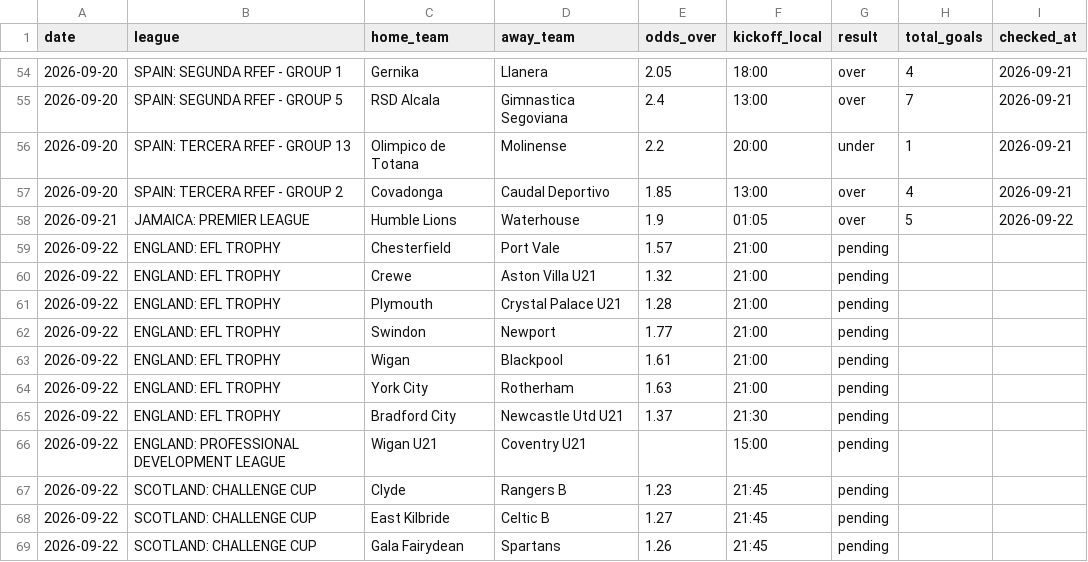
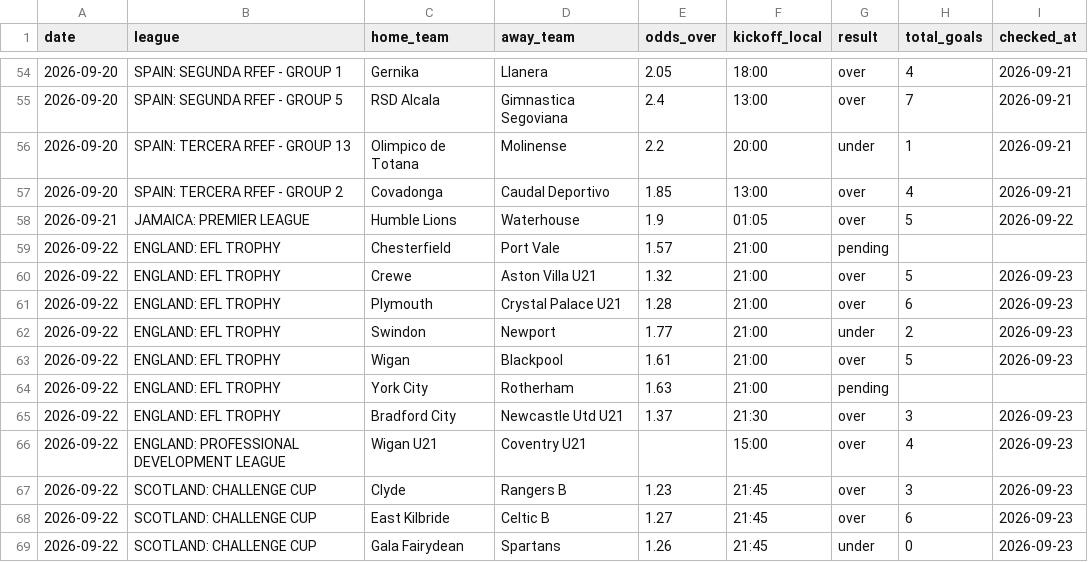
Before and after one commit to andrei0182/pariuri, a CSV file: football/recommendations_log.csv, drawn as a sheet; only a part is shown, gaps mark what is left out.

```diff
--- a/football/recommendations_log.csv
+++ b/football/recommendations_log.csv
@@ -59,11 +59,11 @@ date,league,home_team,away_team,odds_over,kickoff_local,result,total_goals,check
 2026-09-22,ENGLAND: EFL TROPHY,Chesterfield,Port Vale,1.57,21:00,pending,,
-2026-09-22,ENGLAND: EFL TROPHY,Crewe,Aston Villa U21,1.32,21:00,pending,,
-2026-09-22,ENGLAND: EFL TROPHY,Plymouth,Crystal Palace U21,1.28,21:00,pending,,
-2026-09-22,ENGLAND: EFL TROPHY,Swindon,Newport,1.77,21:00,pending,,
-2026-09-22,ENGLAND: EFL TROPHY,Wigan,Blackpool,1.61,21:00,pending,,
+2026-09-22,ENGLAND: EFL TROPHY,Crewe,Aston Villa U21,1.32,21:00,over,5,2026-09-23
+2026-09-22,ENGLAND: EFL TROPHY,Plymouth,Crystal Palace U21,1.28,21:00,over,6,2026-09-23
+2026-09-22,ENGLAND: EFL TROPHY,Swindon,Newport,1.77,21:00,under,2,2026-09-23
+2026-09-22,ENGLAND: EFL TROPHY,Wigan,Blackpool,1.61,21:00,over,5,2026-09-23
 2026-09-22,ENGLAND: EFL TROPHY,York City,Rotherham,1.63,21:00,pending,,
-2026-09-22,ENGLAND: EFL TROPHY,Bradford City,Newcastle Utd U21,1.37,21:30,pending,,
-2026-09-22,ENGLAND: PROFESSIONAL DEVELOPMENT LEAGUE,Wigan U21,Coventry U21,,15:00,pending,,
-2026-09-22,SCOTLAND: CHALLENGE CUP,Clyde,Rangers B,1.23,21:45,pending,,
-2026-09-22,SCOTLAND: CHALLENGE CUP,East Kilbride,Celtic B,1.27,21:45,pending,,
-2026-09-22,SCOTLAND: CHALLENGE CUP,Gala Fairydean,Spartans,1.26,21:45,pending,,
+2026-09-22,ENGLAND: EFL TROPHY,Bradford City,Newcastle Utd U21,1.37,21:30,over,3,2026-09-23
+2026-09-22,ENGLAND: PROFESSIONAL DEVELOPMENT LEAGUE,Wigan U21,Coventry U21,,15:00,over,4,2026-09-23
+2026-09-22,SCOTLAND: CHALLENGE CUP,Clyde,Rangers B,1.23,21:45,over,3,2026-09-23
+2026-09-22,SCOTLAND: CHALLENGE CUP,East Kilbride,Celtic B,1.27,21:45,over,6,2026-09-23
+2026-09-22,SCOTLAND: CHALLENGE CUP,Gala Fairydean,Spartans,1.26,21:45,under,0,2026-09-23
```
Also changed, not shown: 1 other file.
